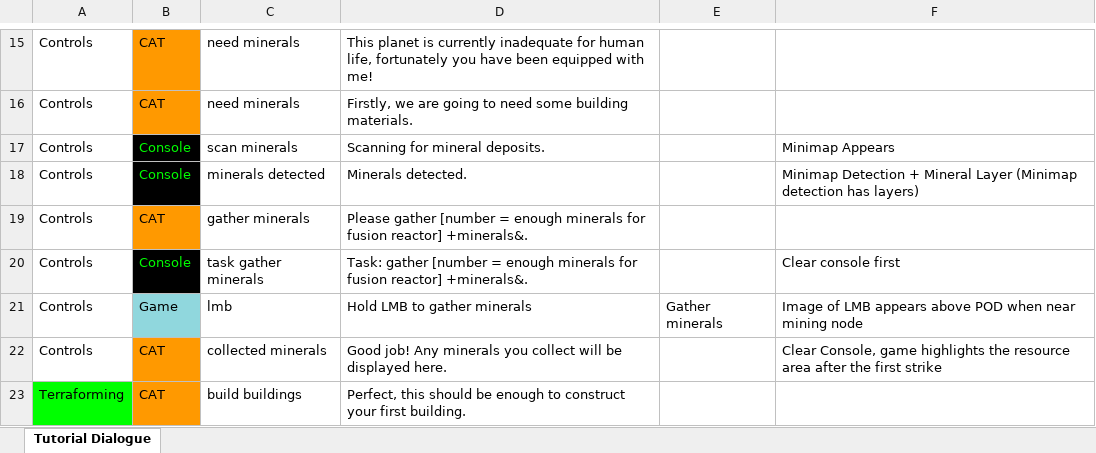
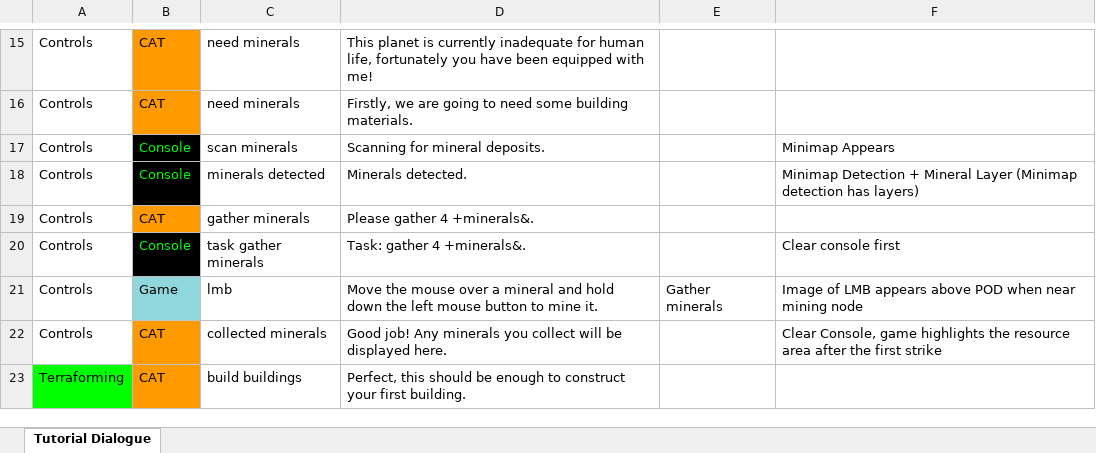
Before and after one commit to ShiroKatake/capstone-project-2020-P.O.D, an Excel workbook: Assets/Resources/Dialogue/Tutorial Dialogue.xlsx, sheet Tutorial Dialogue, drawn as a sheet; only a part is shown, gaps mark what is left out; values as stored, in another font and other column widths than the file's, no borders; conditional formats not drawn; the diff names each change by its address in the sheet, - before the commit and + after, or states it on an @@ line.

Commit message:
* Updated StageControl, and the UI and StageManager prefabs to the point where the first section of the tutorial is just about done. * Updating UIElementStatusController to allow me to control some UI elements' interactability and visibility from the game stages for the tutorial and to look nice when doing their thing. Now that this is done, the rest of the tutorial should be buildable at a somewhat faster pace. Hopefully I can get it all done tomorrow.

```diff
--- a/Assets/Resources/Dialogue/Tutorial Dialogue.xlsx (sheet Tutorial Dialogue)
+++ b/Assets/Resources/Dialogue/Tutorial Dialogue.xlsx (sheet Tutorial Dialogue)
-D19: Please gather [number = enough minerals for fusion reactor] +minerals&.
+D19: Please gather 4 +minerals&.
-D20: Task: gather [number = enough minerals for fusion reactor] +minerals&.
+D20: Task: gather 4 +minerals&.
-D21: Hold LMB to gather minerals
+D21: Move the mouse over a mineral and hold down the left mouse button to mine it.
```
Also changed, not shown: 12 other files.
